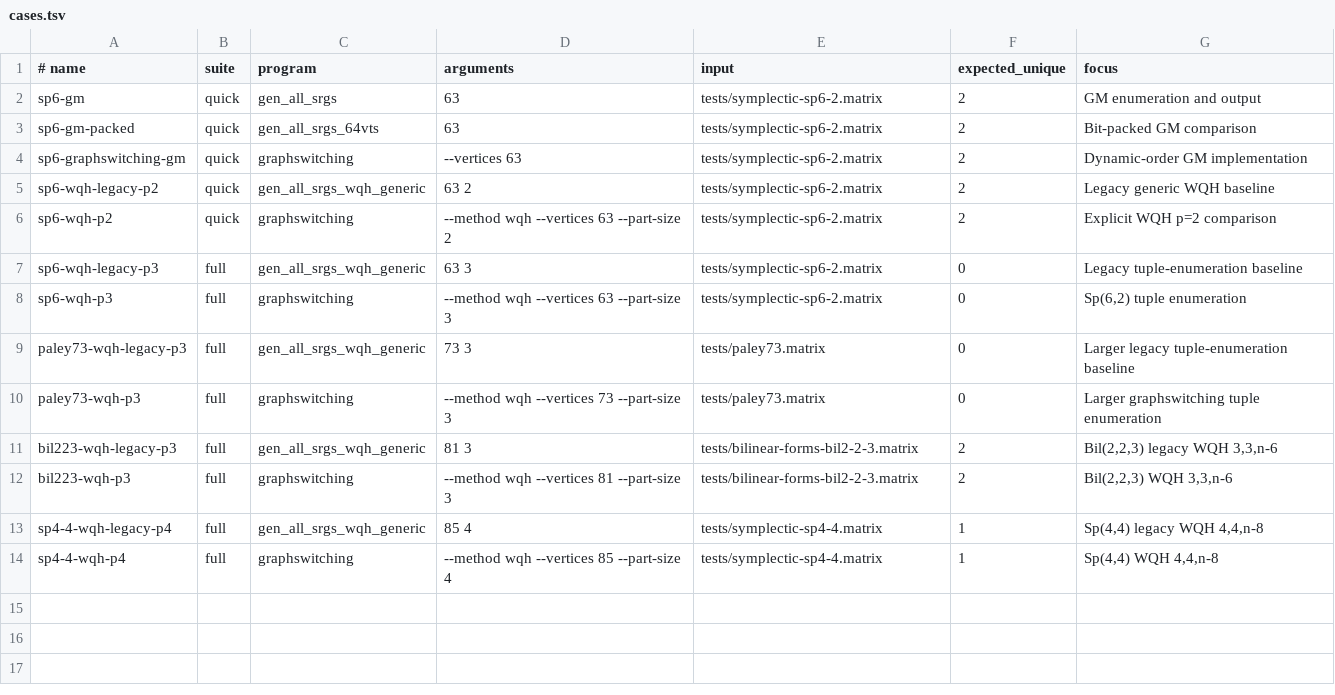
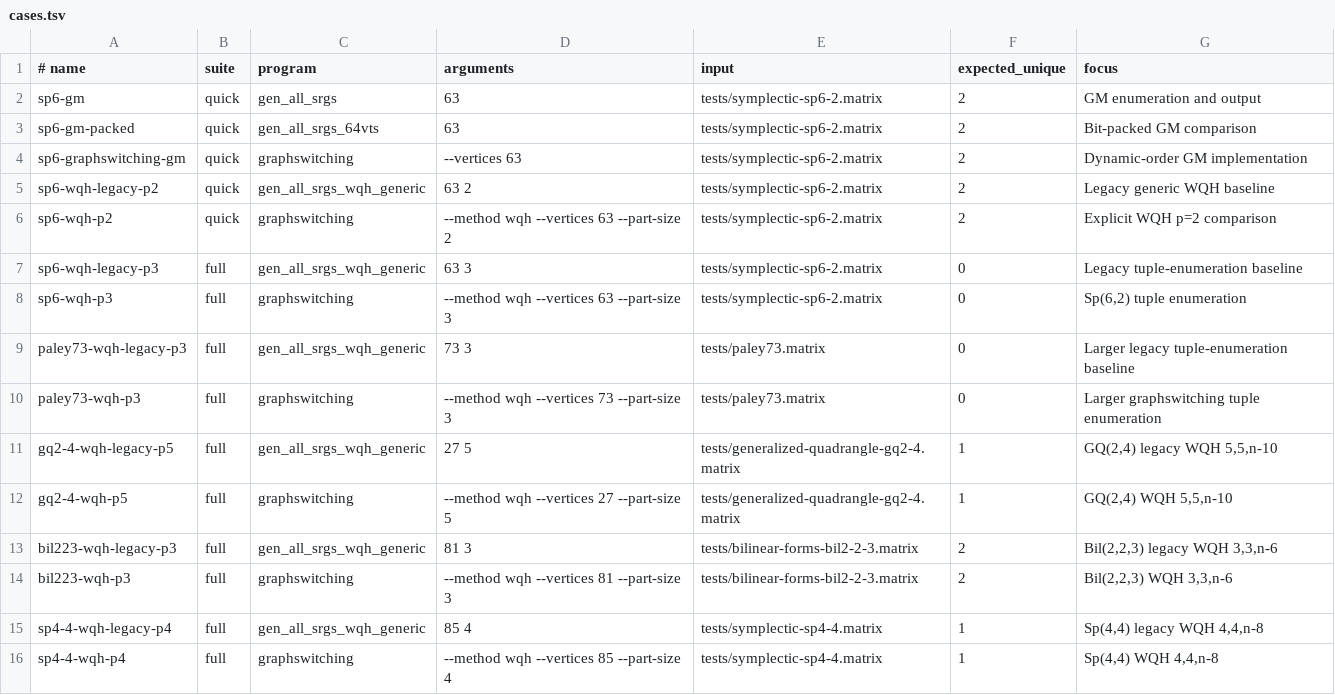
Before and after one commit to ferihr/graphswitching, a TSV file: benchmarks/cases.tsv, drawn as a sheet; the diff names each change by its address in the sheet, - before the commit and + after, or states it on an @@ line.

Commit message:
Combine WQH search optimizations and add p5 case

```diff
--- a/benchmarks/cases.tsv
+++ b/benchmarks/cases.tsv
+row 11: gq2-4-wqh-legacy-p5 | full | gen_all_srgs_wqh_generic | 27 5 | tests/generalized-quadrangle-gq2-4.matrix | 1 | GQ(2,4) legacy WQH 5,5,n-10
+row 12: gq2-4-wqh-p5 | full | graphswitching | --method wqh --vertices 27 --part-size 5 | tests/generalized-quadrangle-gq2-4.matrix | 1 | GQ(2,4) WQH 5,5,n-10
```
Also changed, not shown: 8 other files.
